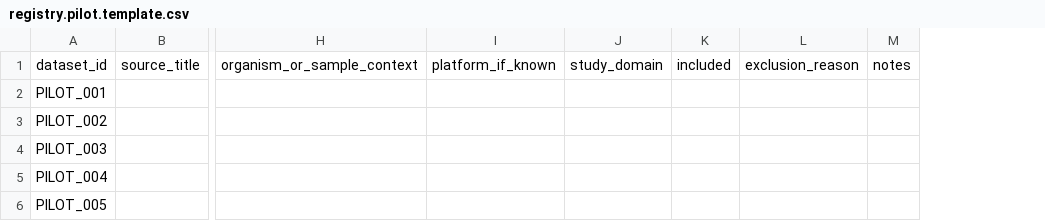
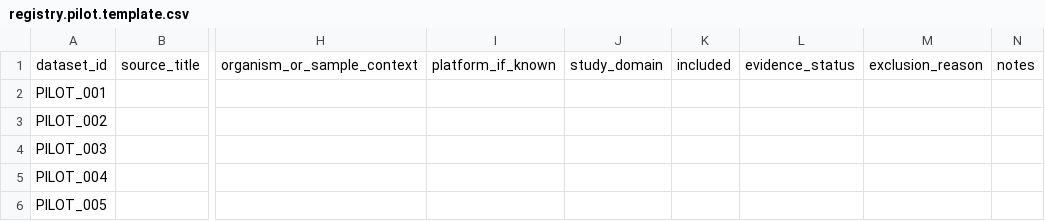
Before and after one commit to aryavthakur/validex, a CSV file: validation/pilot/registry.pilot.template.csv, drawn as a sheet; only a part is shown, gaps mark what is left out; the diff names each change by its address in the sheet, - before the commit and + after, or states it on an @@ line.

```diff
--- a/validation/pilot/registry.pilot.template.csv
+++ b/validation/pilot/registry.pilot.template.csv
+column L, row 1: evidence_status
```
Also changed, not shown: validation/pilot/registry.pilot.csv, 14 other files.
